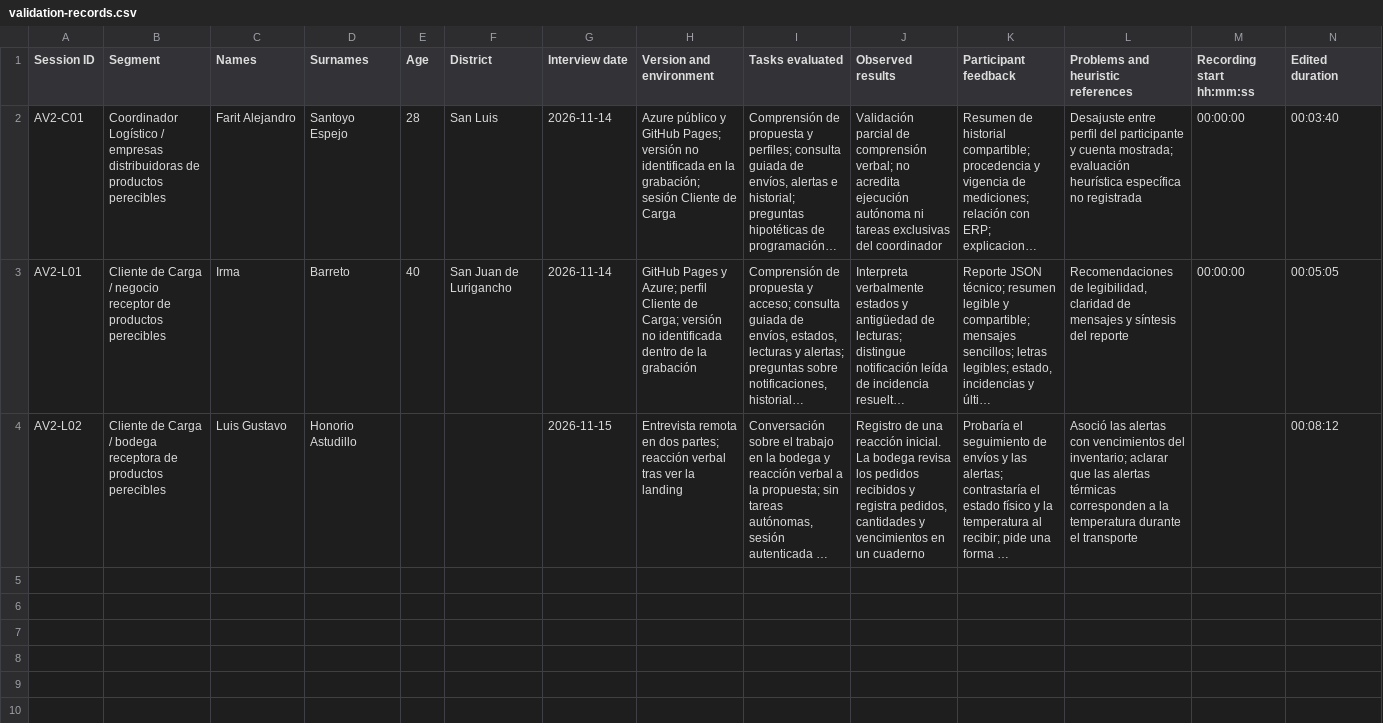
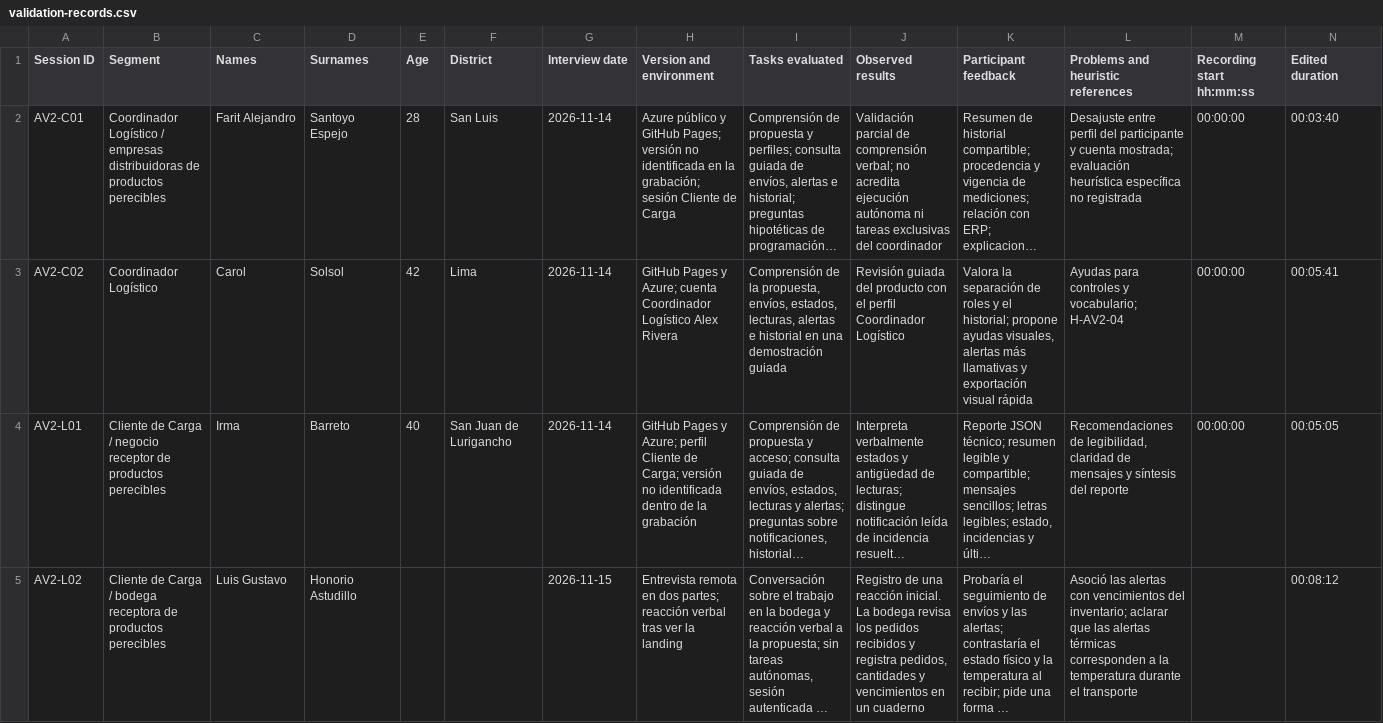
Before and after one commit to upc-pre-202620-1asi0730-8088-FrioTrackk/report-friotrack, a CSV file: docs/av2/validation-records.csv, drawn as a sheet; only a part is shown; long unchanged cells end in …; rows hold the shown columns only; the diff covers the shown part only; the diff names each change by its address in the sheet, - before the commit and + after, or states it on an @@ line.

```diff
--- a/docs/av2/validation-records.csv
+++ b/docs/av2/validation-records.csv
+row 3: AV2-C02 | Coordinador Logístico | Carol | Solsol | 42 | Lima | 2026-11-14 | GitHub Pages y Azure; cuenta Coordinador Logístico Alex Rivera | Comprensión de la propuesta, envíos, estados, lecturas, alertas e historial en una demostración guiada | Revisión guiada del producto con el perfil Coordinador Logístico | Valora la separación de roles y el historial; propone ayudas visuales, alertas más llamativas y exportación visual rápida | Ayudas para controles y vocabulario; H-AV2-04 | 00:00:00 | 00:05:41
```
Also changed, not shown: 1 added row elsewhere in this file, 7 other files.
